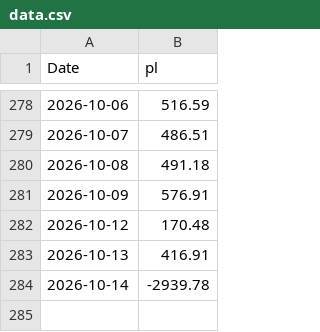
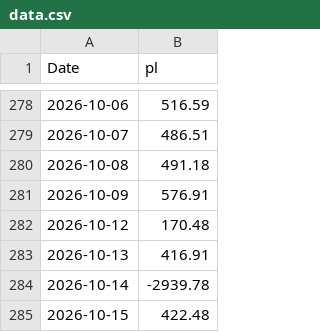
Before and after one commit to mattbp/5DP, a CSV file: data.csv, drawn as a sheet; only a part is shown, gaps mark what is left out; the diff names each change by its address in the sheet, - before the commit and + after, or states it on an @@ line.

```diff
--- a/data.csv
+++ b/data.csv
+row 285: 2026-10-15 | 422.48
```
